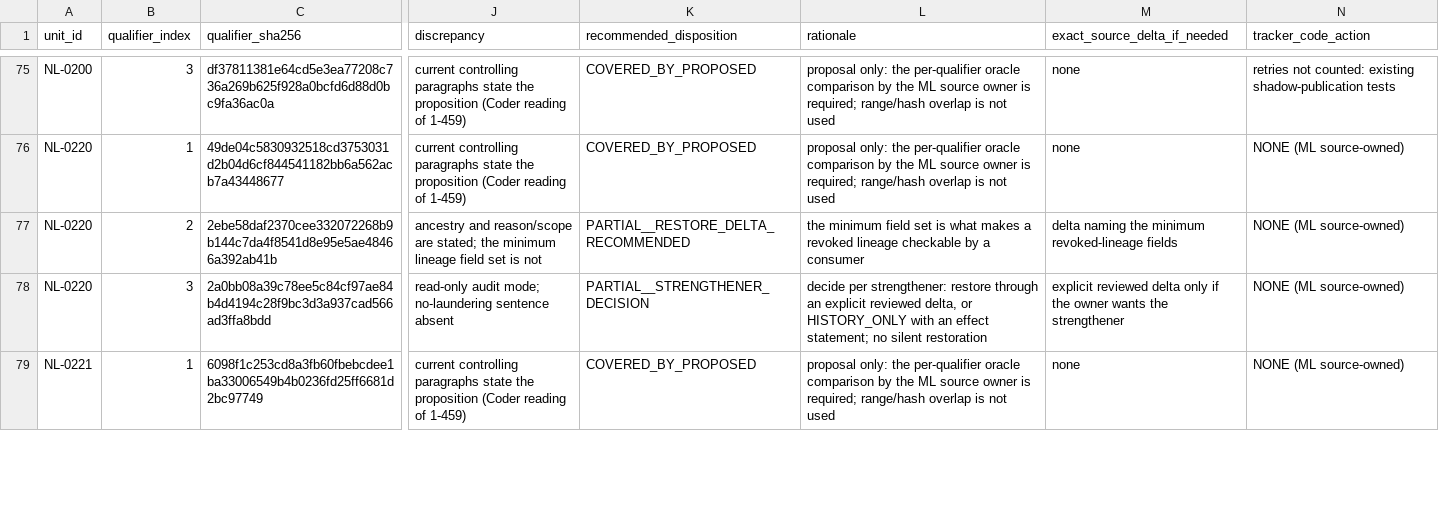
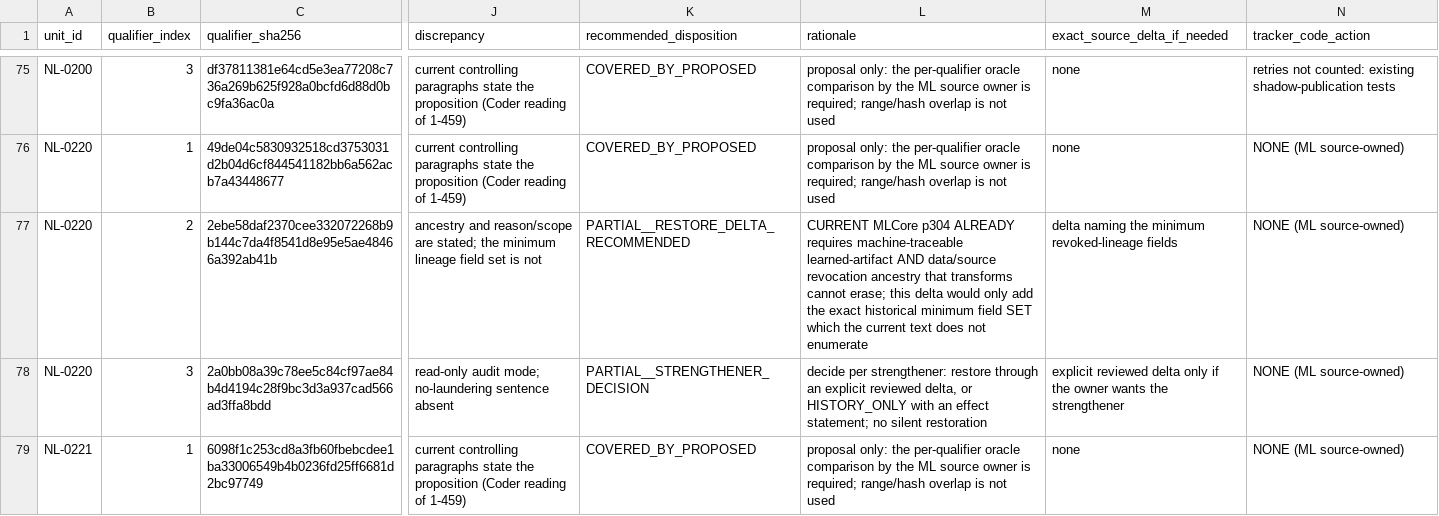
Before and after one commit to sallah0007/salix-trading-system, a CSV file: docs/a07/V232_26S_R52_PROPOSED_DISPOSITION_RECORD.csv, drawn as a sheet; only a part is shown, gaps mark what is left out; the diff names each change by its address in the sheet, - before the commit and + after, or states it on an @@ line.

```diff
--- a/docs/a07/V232_26S_R52_PROPOSED_DISPOSITION_RECORD.csv
+++ b/docs/a07/V232_26S_R52_PROPOSED_DISPOSITION_RECORD.csv
-L77 (rationale): the minimum field set is what makes a revoked lineage checkable by a consumer
+L77 (rationale): CURRENT MLCore p304 ALREADY requires machine-traceable learned-artifact AND data/source revocation ancestry that transforms cannot erase; this delta would only add the exact historical minimum field SET which the current text does not enumerate
```
Also changed, not shown: 7 other files.
